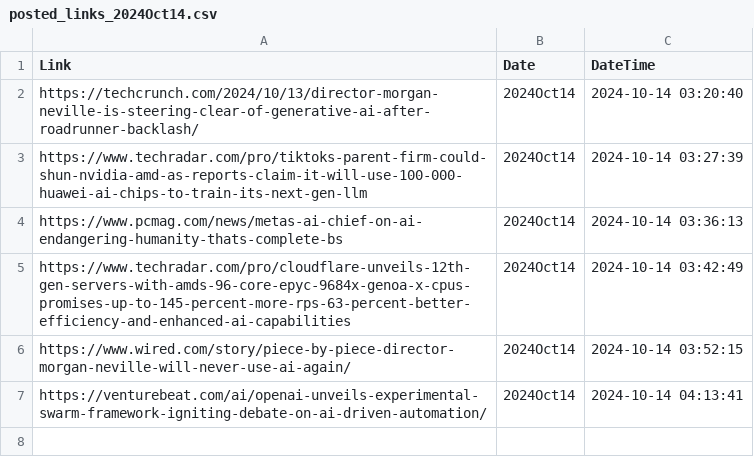
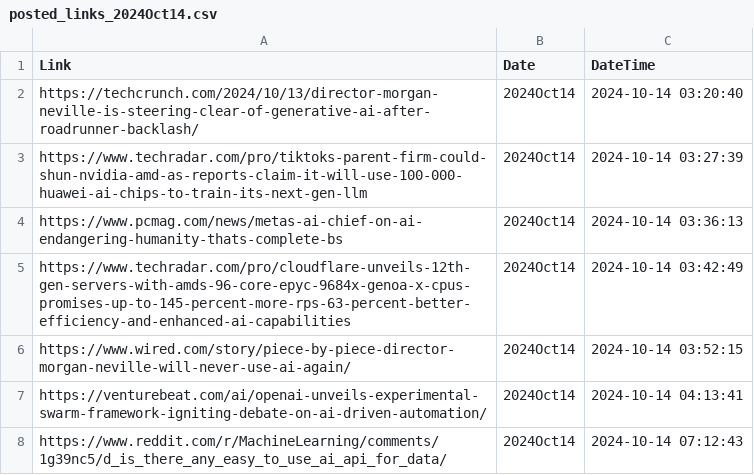
Before and after one commit to prblsing/TechInsightX, a CSV file: etc/ops/posted_links_2024Oct14.csv, drawn as a sheet; the diff names each change by its address in the sheet, - before the commit and + after, or states it on an @@ line.

```diff
--- a/etc/ops/posted_links_2024Oct14.csv
+++ b/etc/ops/posted_links_2024Oct14.csv
+row 8: https://www.reddit.com/r/MachineLearning/comments/1g39nc5/d_is_there_any_easy_to_use_ai_api_for_data/ | 2024Oct14 | 2024-10-14 07:12:43
```
Also changed, not shown: 1 other file.
